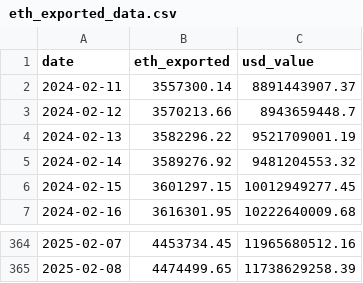
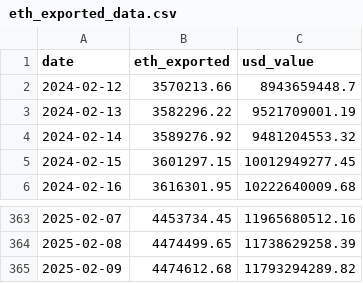
Before and after one commit to eekeyguy-eth/btc_etf, a CSV file: eth_exported_data.csv, drawn as a sheet; only a part is shown, gaps mark what is left out.

```diff
--- a/eth_exported_data.csv
+++ b/eth_exported_data.csv
@@ -1,3 +1,2 @@
 date,eth_exported,usd_value
-2024-02-11,3557300.14,8891443907.37
 2024-02-12,3570213.66,8943659448.7
@@ -365 +364,2 @@ date,eth_exported,usd_value
 2025-02-08,4474499.65,11738629258.39
+2025-02-09,4474612.68,11793294289.82
```
